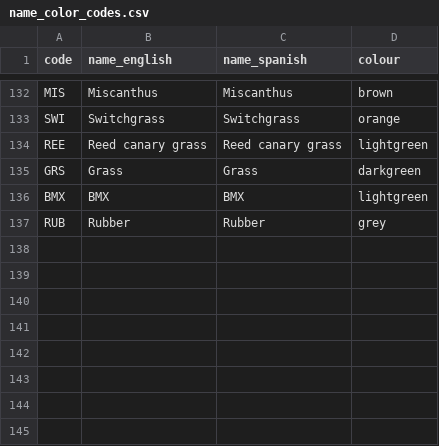
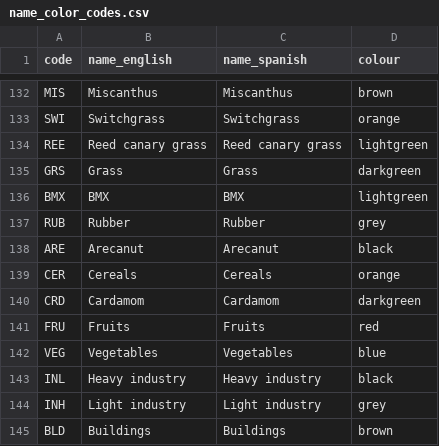
Before and after one commit to ClimateCompatibleGrowth/osemosys-cloud-visualization, a CSV file: name_color_codes.csv, drawn as a sheet; only a part is shown, gaps mark what is left out; the diff names each change by its address in the sheet, - before the commit and + after, or states it on an @@ line.

Commit message:
Updated name_color_codes.csv

```diff
--- a/name_color_codes.csv
+++ b/name_color_codes.csv
+row 138: ARE | Arecanut | Arecanut | black
+row 139: CER | Cereals | Cereals | orange
+row 140: CRD | Cardamom | Cardamom | darkgreen
+row 141: FRU | Fruits | Fruits | red
+row 142: VEG | Vegetables | Vegetables | blue
+row 143: INL | Heavy industry | Heavy industry | black
+row 144: INH | Light industry | Light industry | grey
+row 145: BLD | Buildings | Buildings | brown
```
